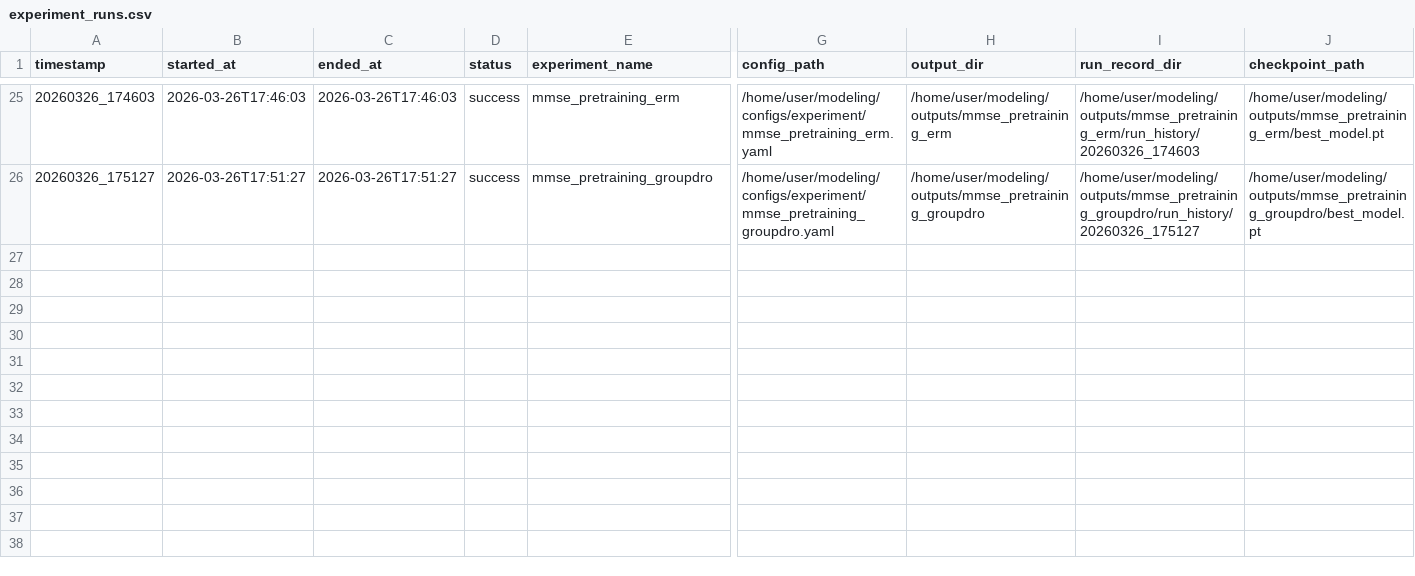
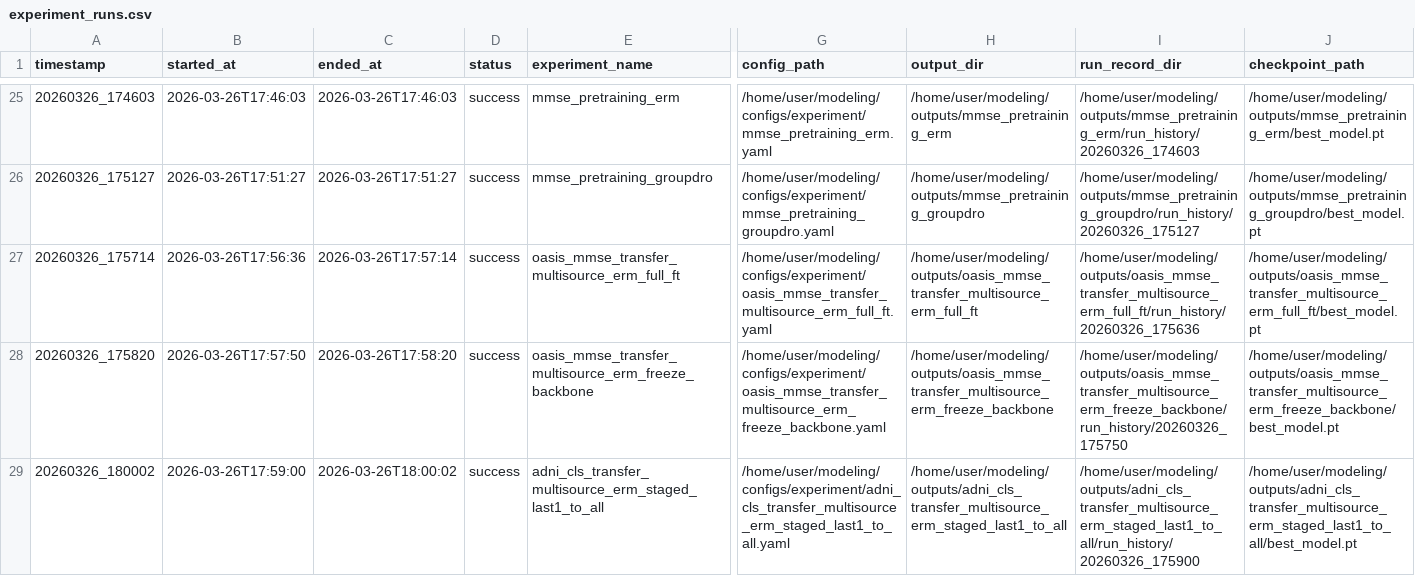
Before and after one commit to EunkuBae/transferlearning, a CSV file: outputs/metrics/experiment_runs.csv, drawn as a sheet; only a part is shown, gaps mark what is left out; rows hold the shown columns only; the diff names each change by its address in the sheet, - before the commit and + after, or states it on an @@ line.

Commit message:
Add ADNI transfer results

```diff
--- a/outputs/metrics/experiment_runs.csv
+++ b/outputs/metrics/experiment_runs.csv
+row 27: 20260326_175714 | 2026-03-26T17:56:36 | 2026-03-26T17:57:14 | success | oasis_mmse_transfer_multisource_erm_full_ft | /home/user/modeling/configs/experiment/oasis_mmse_transfer_multisource_erm_full_ft.yaml | /home/user/modeling/outputs/oasis_mmse_transfer_multisource_erm_full_ft | /home/user/modeling/outputs/oasis_mmse_transfer_multisource_erm_full_ft/run_history/20260326_175636 | /home/user/modeling/outputs/oasis_mmse_transfer_multisource_erm_full_ft/best_model.pt
+row 28: 20260326_175820 | 2026-03-26T17:57:50 | 2026-03-26T17:58:20 | success | oasis_mmse_transfer_multisource_erm_freeze_backbone | /home/user/modeling/configs/experiment/oasis_mmse_transfer_multisource_erm_freeze_backbone.yaml | /home/user/modeling/outputs/oasis_mmse_transfer_multisource_erm_freeze_backbone | /home/user/modeling/outputs/oasis_mmse_transfer_multisource_erm_freeze_backbone/run_history/20260326_175750 | /home/user/modeling/outputs/oasis_mmse_transfer_multisource_erm_freeze_backbone/best_model.pt
+row 29: 20260326_180002 | 2026-03-26T17:59:00 | 2026-03-26T18:00:02 | success | adni_cls_transfer_multisource_erm_staged_last1_to_all | /home/user/modeling/configs/experiment/adni_cls_transfer_multisource_erm_staged_last1_to_all.yaml | /home/user/modeling/outputs/adni_cls_transfer_multisource_erm_staged_last1_to_all | /home/user/modeling/outputs/adni_cls_transfer_multisource_erm_staged_last1_to_all/run_history/20260326_175900 | /home/user/modeling/outputs/adni_cls_transfer_multisource_erm_staged_last1_to_all/best_model.pt
```
Also changed, not shown: 15 other files.
